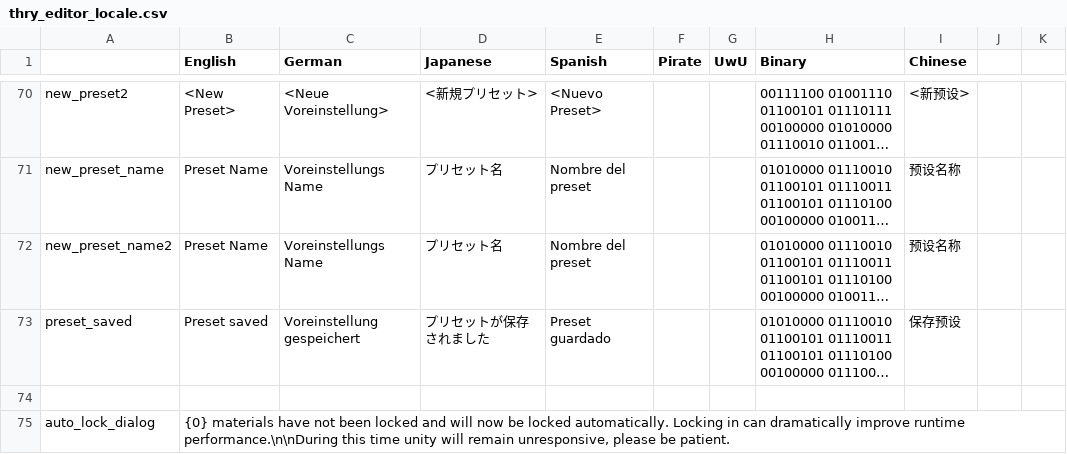
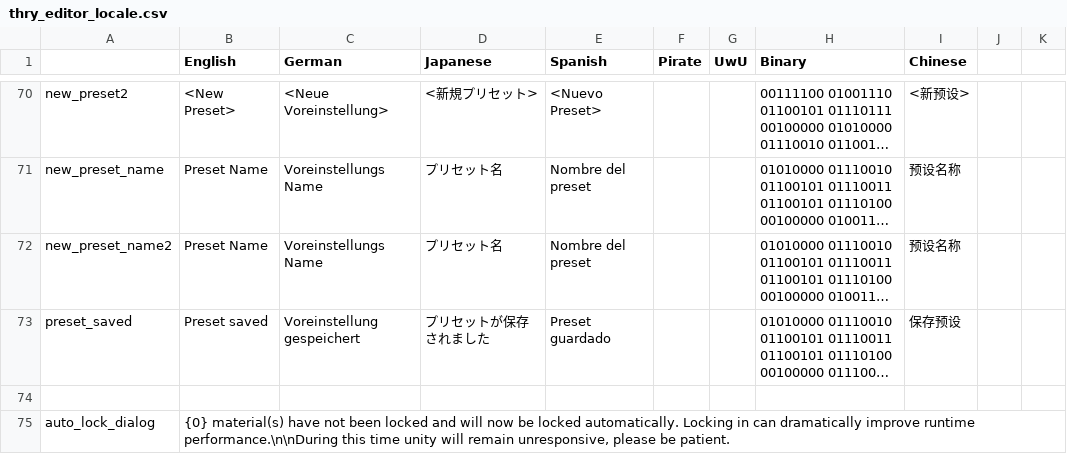
Before and after one commit to Thryrallo/ThryEditor, a CSV file: thry_editor_locale.csv, drawn as a sheet; only a part is shown, gaps mark what is left out; long unchanged cells end in …; the diff names each change by its address in the sheet, - before the commit and + after, or states it on an @@ line.

Commit message:
spelling
- spelling

```diff
--- a/thry_editor_locale.csv
+++ b/thry_editor_locale.csv
-B75 (English): {0} materials have not…
+B75 (English): {0} material(s) have not…
```
